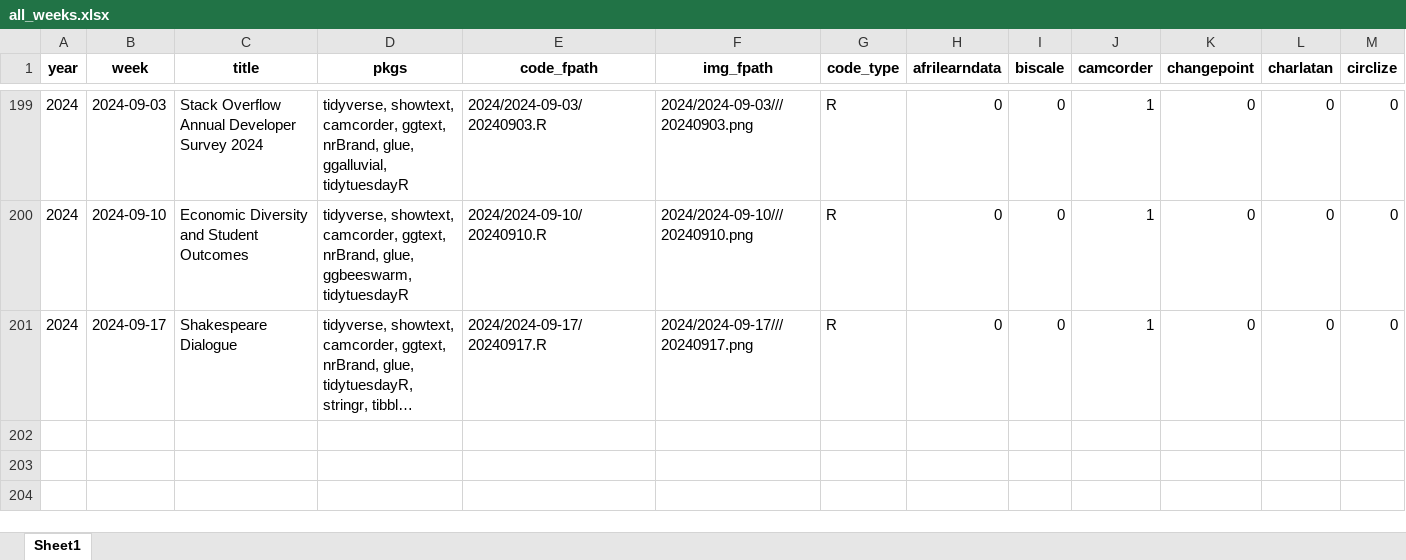
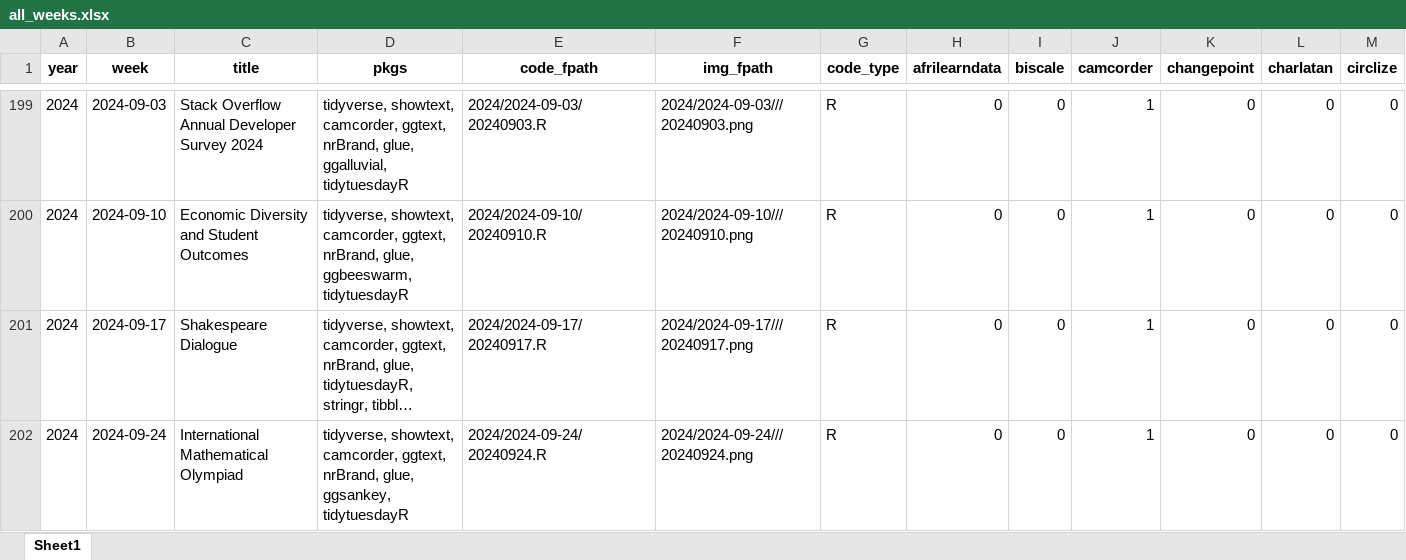
Before and after one commit to nrennie/tidytuesday, an Excel workbook: data/all_weeks.xlsx, sheet Sheet1, drawn as a sheet; only a part is shown, gaps mark what is left out; long unchanged cells end in …; values as stored, in another font and other column widths than the file's, no borders; rows hold the shown columns only; the diff names each change by its address in the sheet, - before the commit and + after, or states it on an @@ line.

```diff
--- a/data/all_weeks.xlsx (sheet Sheet1)
+++ b/data/all_weeks.xlsx (sheet Sheet1)
+row 202: 2024 | 2024-09-24 | International Mathematical Olympiad | tidyverse, showtext, camcorder, ggtext, nrBrand, glue, ggsankey, tidytuesdayR | 2024/2024-09-24/20240924.R | 2024/2024-09-24///20240924.png | R | 0 | 0 | 1 | 0 | 0 | 0
```
Also changed, not shown: 1 other file.
